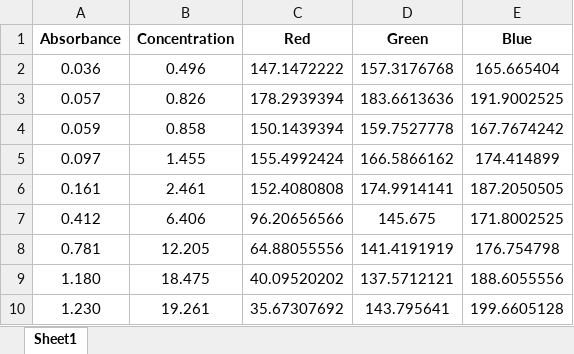
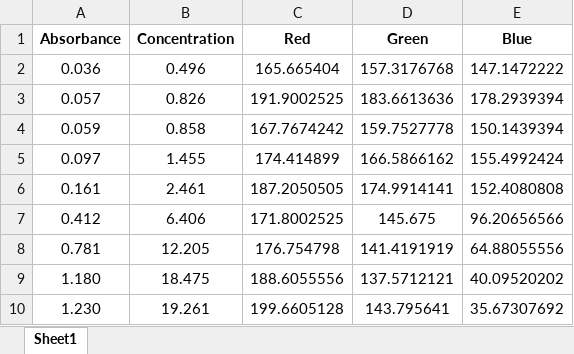
Before and after one commit to globe01/Chemistry_PLS_Wechat_Program, an Excel workbook: back-end/Data/ALL-Orange-Data/3-Pt-orange-3-ammonia-output_rgb_values.xlsx, sheet Sheet1, drawn as a sheet; values as stored, in another font and other column widths than the file's, no borders; the diff names each change by its address in the sheet, - before the commit and + after, or states it on an @@ line.

```diff
--- a/back-end/Data/ALL-Orange-Data/3-Pt-orange-3-ammonia-output_rgb_values.xlsx (sheet Sheet1)
+++ b/back-end/Data/ALL-Orange-Data/3-Pt-orange-3-ammonia-output_rgb_values.xlsx (sheet Sheet1)
-C2 (Red): 147.1472222
+C2 (Red): 165.665404
-E2 (Blue): 165.665404
+E2 (Blue): 147.1472222
-C3 (Red): 178.2939394
+C3 (Red): 191.9002525
-E3 (Blue): 191.9002525
+E3 (Blue): 178.2939394
-C4 (Red): 150.1439394
+C4 (Red): 167.7674242
-E4 (Blue): 167.7674242
+E4 (Blue): 150.1439394
-C5 (Red): 155.4992424
+C5 (Red): 174.414899
-E5 (Blue): 174.414899
+E5 (Blue): 155.4992424
-C6 (Red): 152.4080808
+C6 (Red): 187.2050505
-E6 (Blue): 187.2050505
+E6 (Blue): 152.4080808
-C7 (Red): 96.20656566
+C7 (Red): 171.8002525
-E7 (Blue): 171.8002525
+E7 (Blue): 96.20656566
-C8 (Red): 64.88055556
+C8 (Red): 176.754798
-E8 (Blue): 176.754798
+E8 (Blue): 64.88055556
-C9 (Red): 40.09520202
+C9 (Red): 188.6055556
-E9 (Blue): 188.6055556
+E9 (Blue): 40.09520202
-C10 (Red): 35.67307692
+C10 (Red): 199.6605128
-E10 (Blue): 199.6605128
+E10 (Blue): 35.67307692
```
Also changed, not shown: back-end/Data/ALL-Orange-Data/3-pt-orange-2-triethanolamine-output_rgb_values.xlsx, back-end/Data/ALL-Orange-Data/8-catalyzer-orange-1-Ag-TiO2-output_rgb_values.xlsx, 20 other files.
